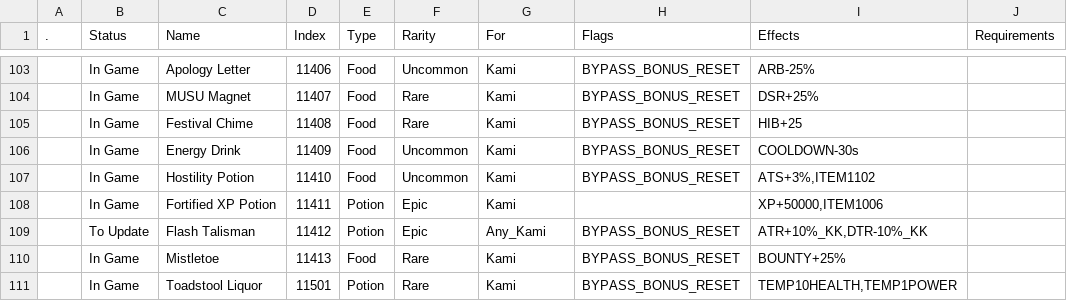
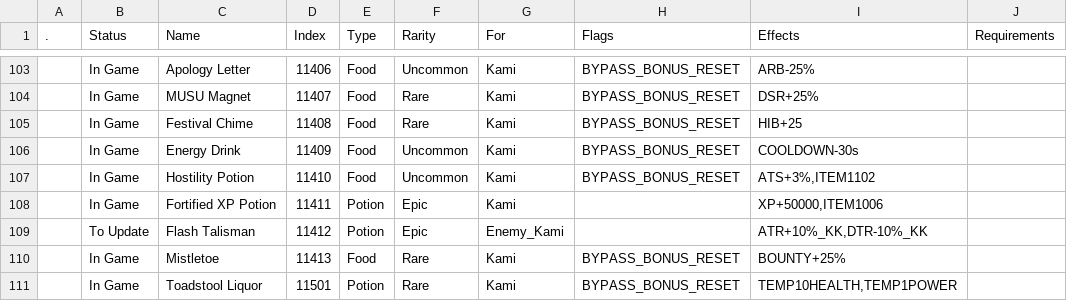
Before and after one commit to Asphodel-OS/kamigotchi, a CSV file: packages/contracts/deployment/world/data/items/items.csv, drawn as a sheet; only a part is shown, gaps mark what is left out; the diff names each change by its address in the sheet, - before the commit and + after, or states it on an @@ line.

Commit message:
Revert items.csv — CSV changes go through Notion

```diff
--- a/packages/contracts/deployment/world/data/items/items.csv
+++ b/packages/contracts/deployment/world/data/items/items.csv
-G109 (For): Any_Kami
+G109 (For): Enemy_Kami
-H109 (Flags): BYPASS_BONUS_RESET
+H109 (Flags): (empty)
```
